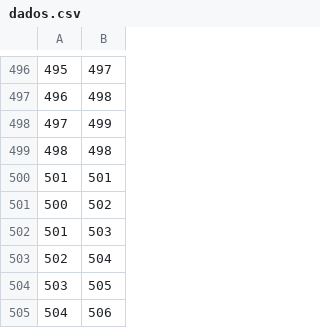
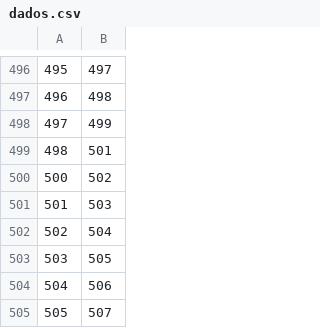
Before and after one commit to zapi06/TEG, a CSV file: dados.csv, drawn as a sheet; only a part is shown, gaps mark what is left out; the shorter side is filled out with more unchanged rows; removed rows and columns are numbered as before the commit, all else as after; the diff names each change by its address in the sheet, - before the commit and + after, or states it on an @@ line.

Commit message:
correcao 2.0 dados.csv

```diff
--- a/dados.csv
+++ b/dados.csv
-row 499: 498 | 498
@@ column A renumbered in row 499 @@
```
